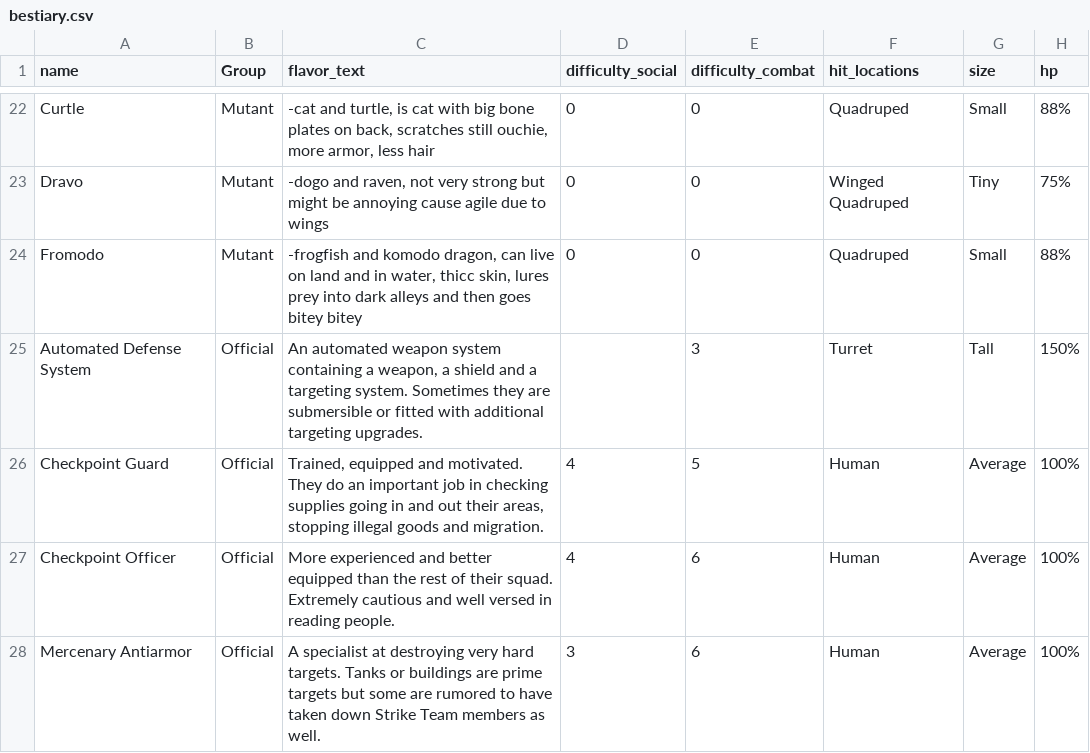
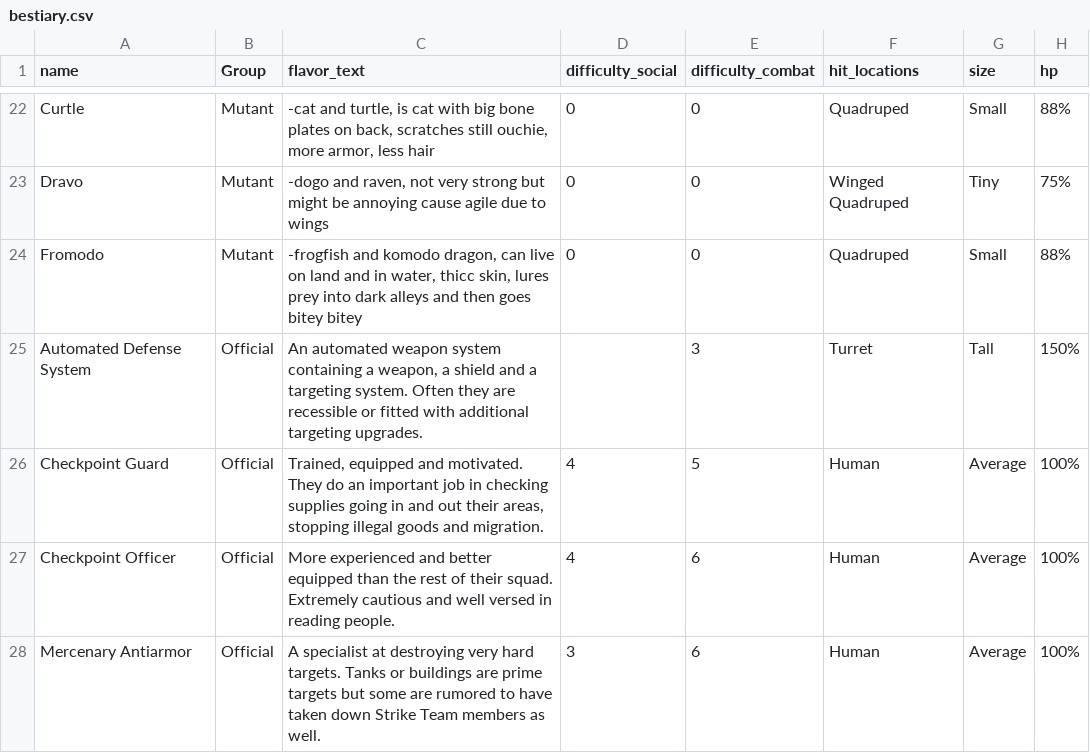
Before and after one commit to lHeidbreder/neon-rules, a CSV file: gm-companion/components/bestiary.csv, drawn as a sheet; only a part is shown, gaps mark what is left out; the diff names each change by its address in the sheet, - before the commit and + after, or states it on an @@ line.

```diff
--- a/gm-companion/components/bestiary.csv
+++ b/gm-companion/components/bestiary.csv
-C25 (flavor_text): …targeting system. Sometimes they are submersible or fitted…
+C25 (flavor_text): …targeting system. Often they are recessible or fitted…
```
Also changed, not shown: core-rulebook/equipment/chems.csv, 16 other files.
